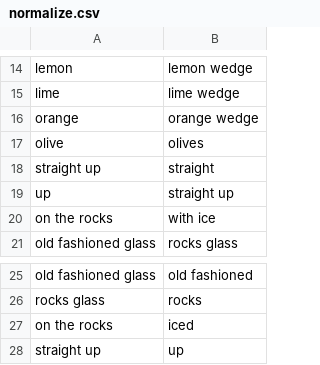
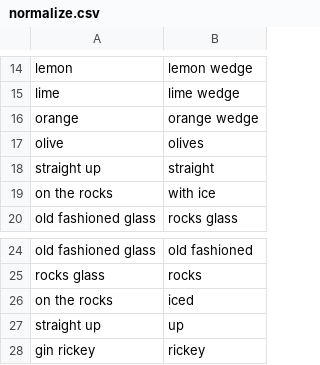
Before and after one commit to rlannon/cocktails, a CSV file: csv/normalize.csv, drawn as a sheet; only a part is shown, gaps mark what is left out.

Commit message:
Update normalize

```diff
--- a/csv/normalize.csv
+++ b/csv/normalize.csv
@@ -18,3 +18,2 @@ olive,olives
 straight up,straight
-up,straight up
 on the rocks,with ice
@@ -28 +27,2 @@ on the rocks,iced
 straight up,up
+gin rickey,rickey
```
